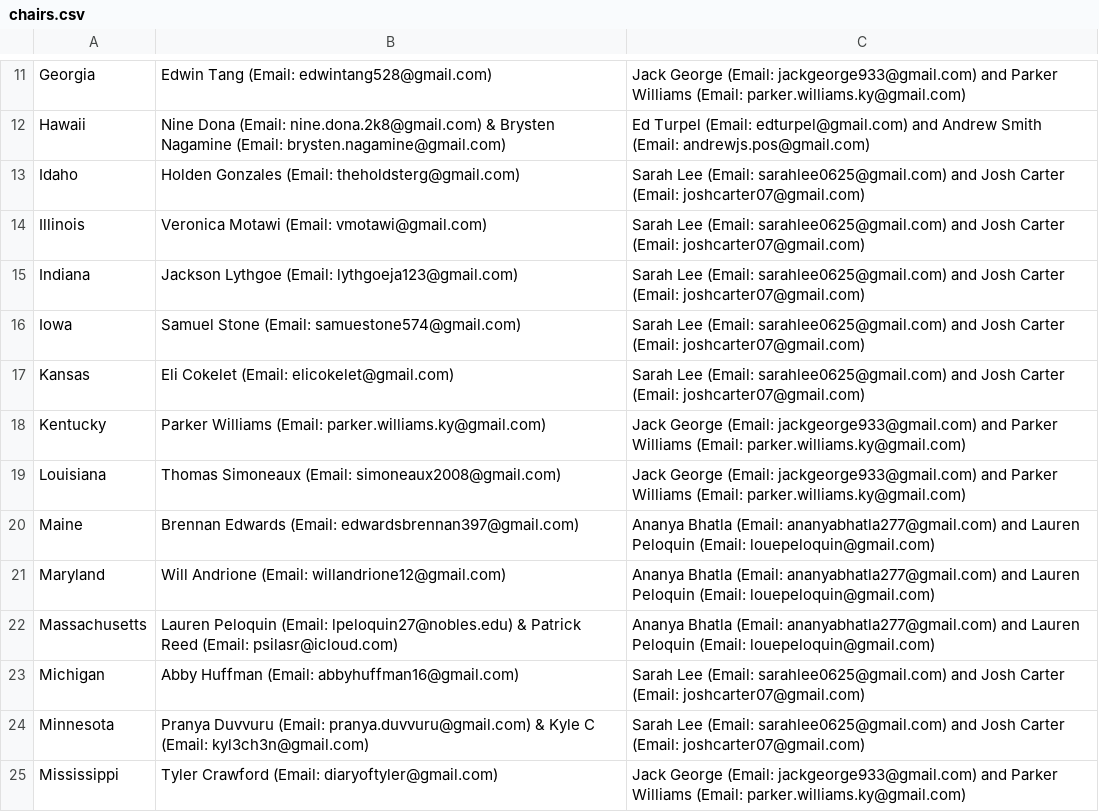
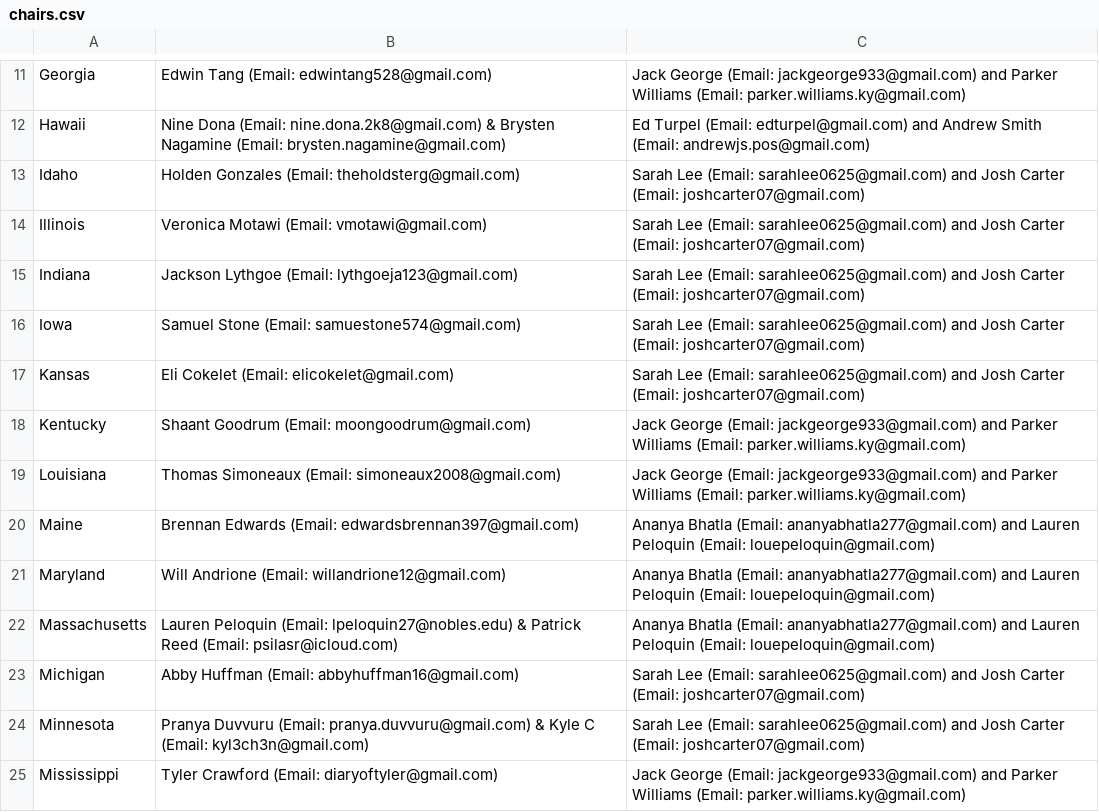
Before and after one commit to virajashivhare01/leaflet-mapFINAL, a CSV file: chairs.csv, drawn as a sheet; only a part is shown, gaps mark what is left out.

Commit message:
Update chairs.csv

```diff
--- a/chairs.csv
+++ b/chairs.csv
@@ -17,3 +17,3 @@ Iowa,Samuel Stone (Email: samuestone574@gmail.com),Sarah Lee (Email: sarahlee062
 Kansas,Eli Cokelet (Email: elicokelet@gmail.com),Sarah Lee (Email: sarahlee0625@gmail.com) and Josh Carter (Email: joshcarter07@gmail.com)
-Kentucky,Parker Williams (Email: parker.williams.ky@gmail.com),Jack George (Email: jackgeorge933@gmail.com) and Parker Williams (Email: parker.williams.ky@gmail.com)
+Kentucky,Shaant Goodrum (Email: moongoodrum@gmail.com),Jack George (Email: jackgeorge933@gmail.com) and Parker Williams (Email: parker.williams.ky@gmail.com)
 Louisiana,Thomas Simoneaux (Email: simoneaux2008@gmail.com),Jack George (Email: jackgeorge933@gmail.com) and Parker Williams (Email: parker.williams.ky@gmail.com)
```
